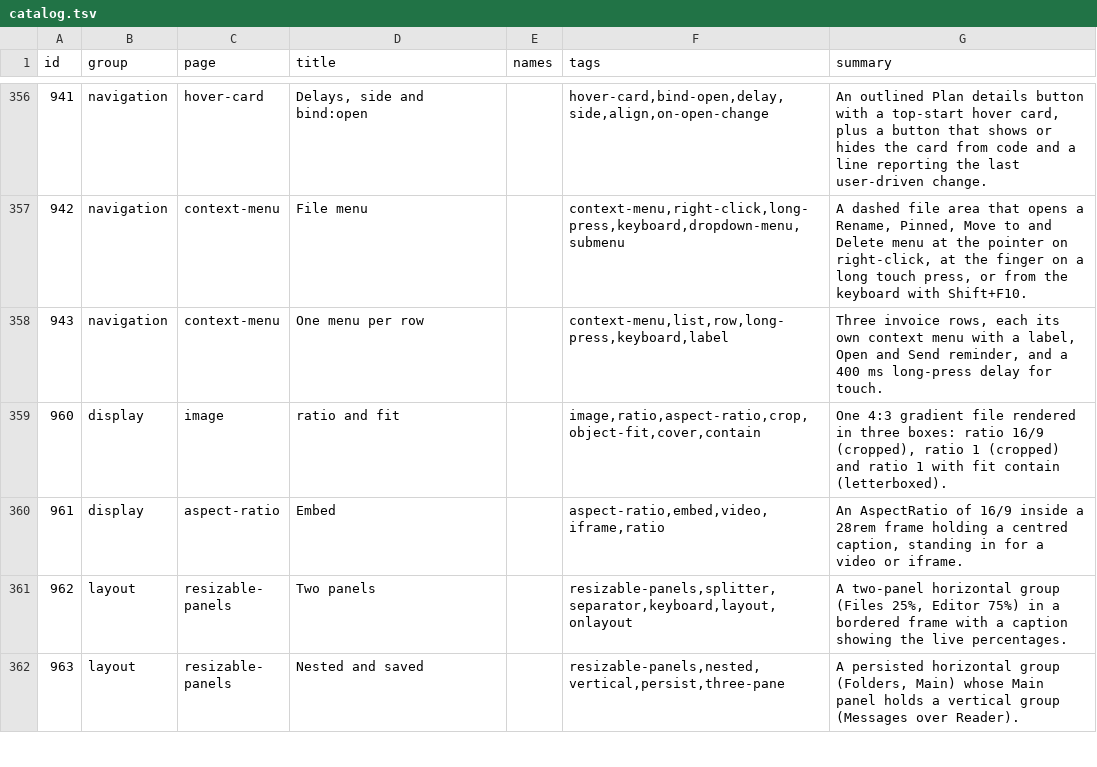
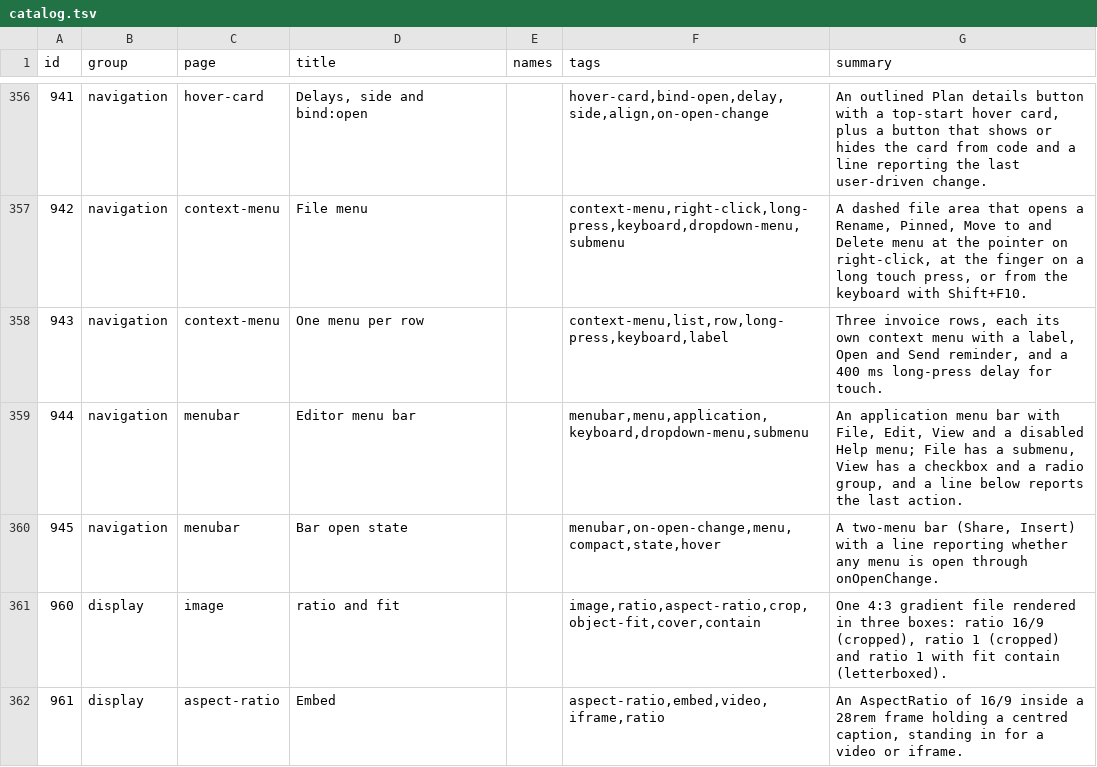
Before and after one commit to codeatlasdev/ui, a TSV file: site/public/api/v1/en/catalog.tsv, drawn as a sheet; only a part is shown, gaps mark what is left out; the shorter side is filled out with more unchanged rows; the diff names each change by its address in the sheet, - before the commit and + after, or states it on an @@ line.

Commit message:
feat: menubar: APG menubar reusing the DropdownMenu items (#460)
* chore: start #456

* feat: menubar: APG menubar reusing the DropdownMenu items (#456)

* chore: regenerate lockfile and manifest after rebase

```diff
--- a/site/public/api/v1/en/catalog.tsv
+++ b/site/public/api/v1/en/catalog.tsv
+row 359: 944 | navigation | menubar | Editor menu bar |  | menubar,menu,application,keyboard,dropdown-menu,submenu | An application menu bar with File, Edit, View and a disabled Help menu; File has a submenu, View has a checkbox and a radio group, and a line below reports the last action.
+row 360: 945 | navigation | menubar | Bar open state |  | menubar,on-open-change,menu,compact,state,hover | A two-menu bar (Share, Insert) with a line reporting whether any menu is open through onOpenChange.
```
Also changed, not shown: 25 other files.
